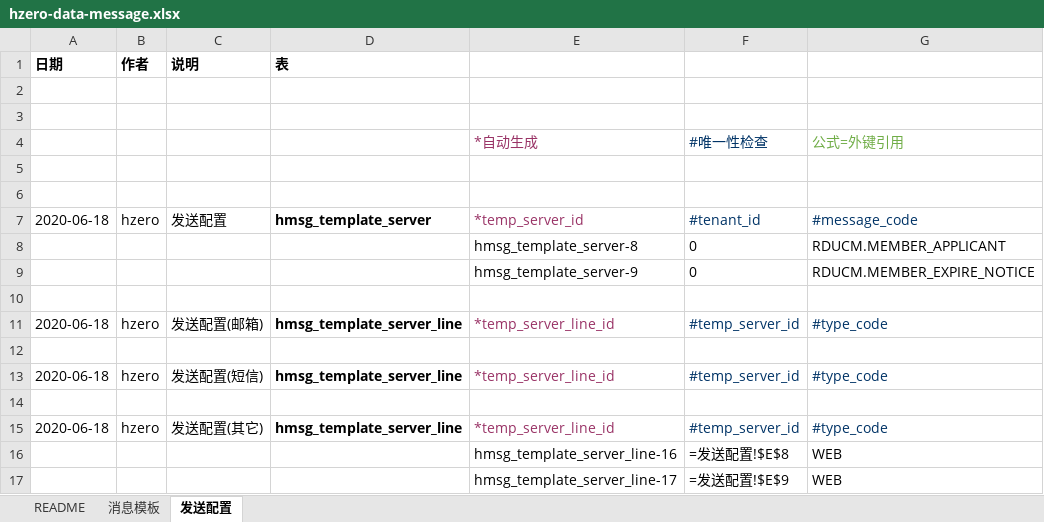
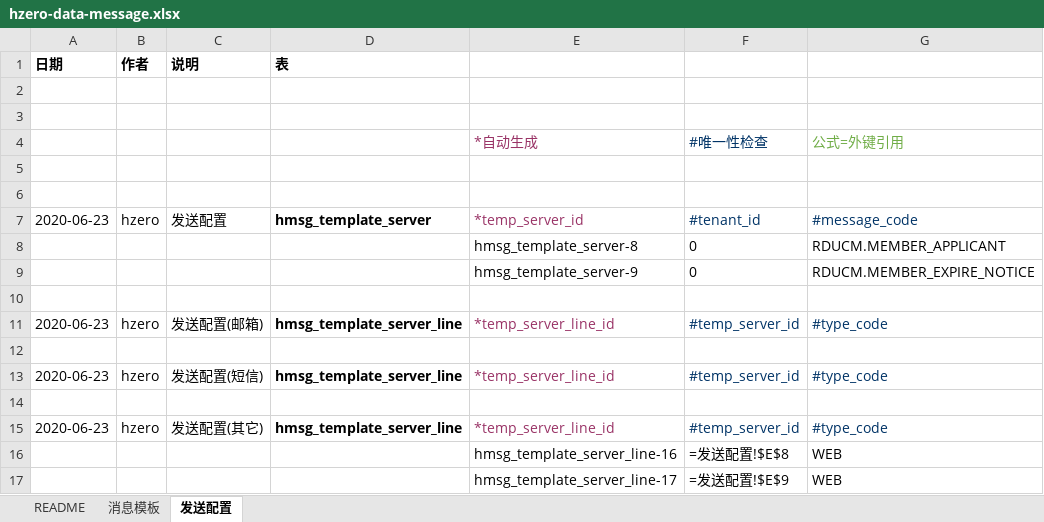
Before and after one commit to open-hand/code-repo-service, an Excel workbook: src/main/resources/scriptbackup/db/init-data/hrds_code_repo/hzero_message/hzero-data-message.xlsx, sheet 发送配置, drawn as a sheet; only a part is shown; values as stored, in another font and other column widths than the file's, no borders; formulas without a stored value are shown as written; the diff names each change by its address in the sheet, - before the commit and + after, or states it on an @@ line.

```diff
--- a/src/main/resources/scriptbackup/db/init-data/hrds_code_repo/hzero_message/hzero-data-message.xlsx (sheet 发送配置)
+++ b/src/main/resources/scriptbackup/db/init-data/hrds_code_repo/hzero_message/hzero-data-message.xlsx (sheet 发送配置)
-A7 (日期): 2020-06-18
+A7 (日期): 2020-06-23
-A11 (日期): 2020-06-18
+A11 (日期): 2020-06-23
-A13 (日期): 2020-06-18
+A13 (日期): 2020-06-23
-A15 (日期): 2020-06-18
+A15 (日期): 2020-06-23
```
Also changed, not shown: sheet 消息模板, 1 other file.
